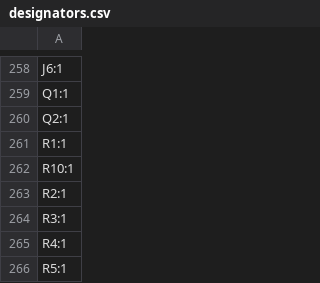
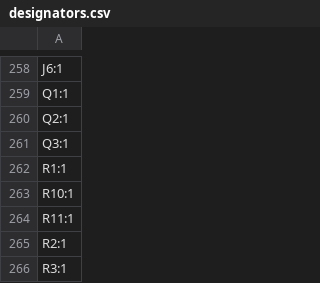
Before and after one commit to revk/ESP32-Roulette, a CSV file: PCB/Roulette/production/designators.csv, drawn as a sheet; only a part is shown, gaps mark what is left out; the shorter side is filled out with more unchanged rows.

```diff
--- a/PCB/Roulette/production/designators.csv
+++ b/PCB/Roulette/production/designators.csv
@@ -260,4 +260,6 @@ Q1:1
 Q2:1
+Q3:1
 R1:1
 R10:1
+R11:1
 R2:1
```
Also changed, not shown: PCB/Roulette/production/bom.csv, PCB/Roulette/production/positions.csv, 5 other files.
